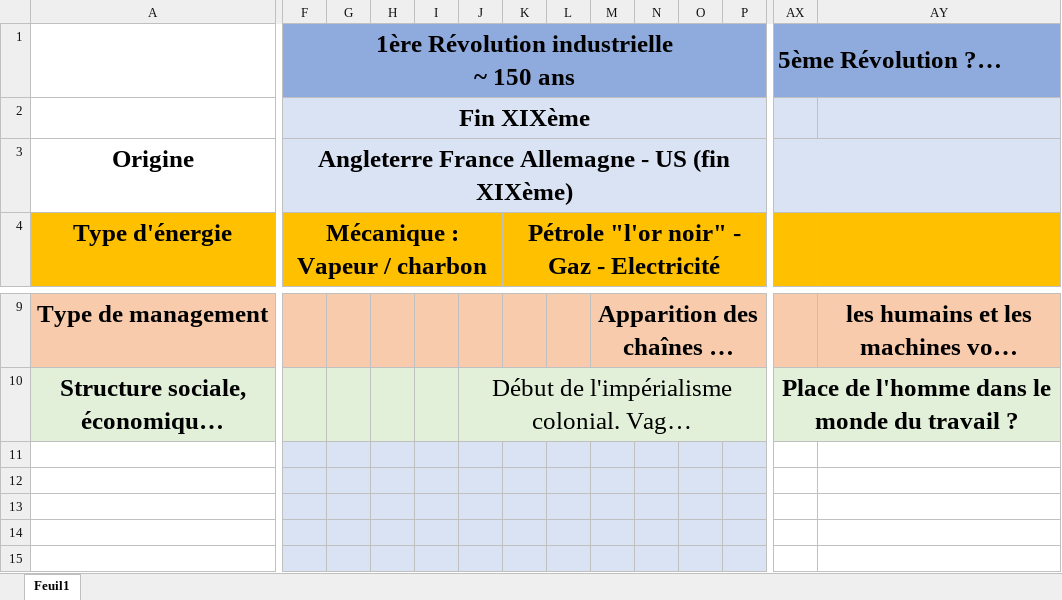
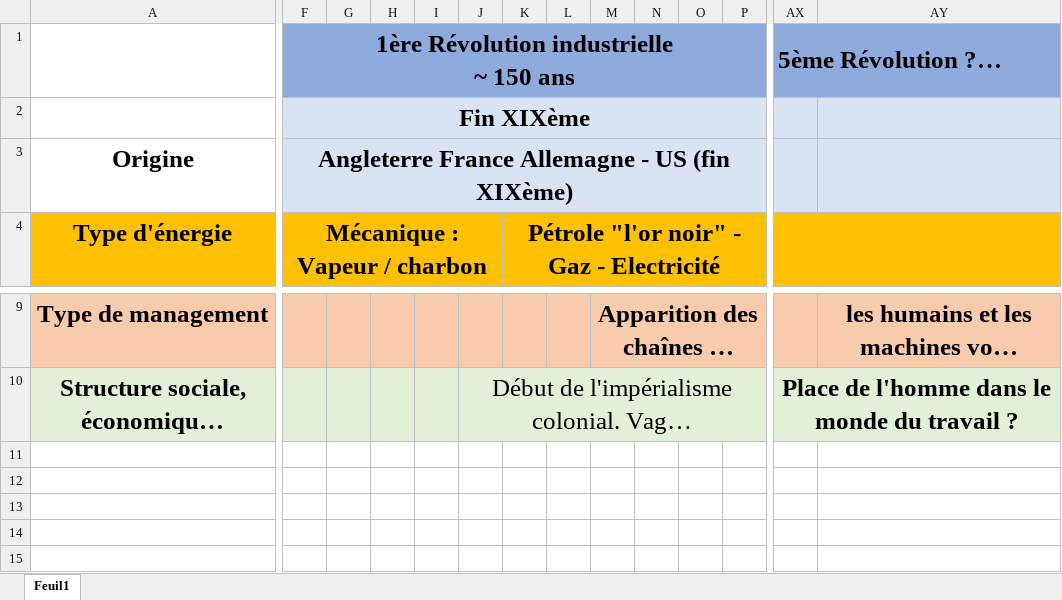
Before and after one commit to sjaubert/00FC, an Excel workbook: OI/00_lean_ss/frise historique industrie.xlsx, sheet Feuil1, drawn as a sheet; only a part is shown, gaps mark what is left out; long unchanged cells end in …; values as stored, in another font and other column widths than the file's, no borders; the diff names each change by its address in the sheet, - before the commit and + after, or states it on an @@ line.

Commit message:
feat: add industrial lean training materials and GANTT exercises

```diff
--- a/OI/00_lean_ss/frise historique industrie.xlsx (sheet Feuil1)
+++ b/OI/00_lean_ss/frise historique industrie.xlsx (sheet Feuil1)
-AX3:BB3 merged
-F11:P15 fill: #DAE3F3
+F11:P15 fill: none
```
Also changed, not shown: 6 other files.
